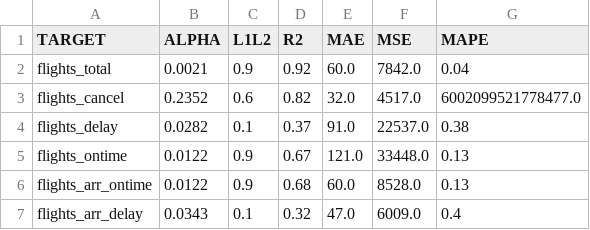
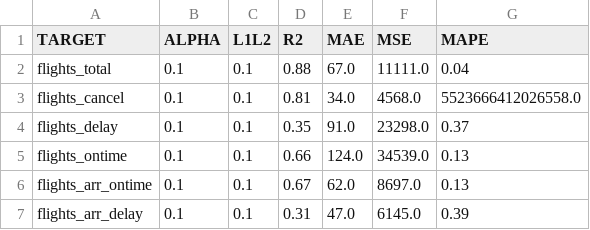
Before and after one commit to stevenhobbs/5501_Ontime_flights, a CSV file: model_output/flights_ontime/elastic_net_results.csv, drawn as a sheet; only a part is shown; the diff covers the shown part only.

```diff
--- a/model_output/flights_ontime/elastic_net_results.csv
+++ b/model_output/flights_ontime/elastic_net_results.csv
@@ -1,7 +1,7 @@
 TARGET,ALPHA,L1L2,R2,MAE,MSE,MAPE
-flights_total,0.0021,0.9,0.92,60.0,7842.0,0.04
-flights_cancel,0.2352,0.6,0.82,32.0,4517.0,6002099521778477.0
-flights_delay,0.0282,0.1,0.37,91.0,22537.0,0.38
-flights_ontime,0.0122,0.9,0.67,121.0,33448.0,0.13
-flights_arr_ontime,0.0122,0.9,0.68,60.0,8528.0,0.13
-flights_arr_delay,0.0343,0.1,0.32,47.0,6009.0,0.4
+flights_total,0.1,0.1,0.88,67.0,11111.0,0.04
+flights_cancel,0.1,0.1,0.81,34.0,4568.0,5523666412026558.0
+flights_delay,0.1,0.1,0.35,91.0,23298.0,0.37
+flights_ontime,0.1,0.1,0.66,124.0,34539.0,0.13
+flights_arr_ontime,0.1,0.1,0.67,62.0,8697.0,0.13
+flights_arr_delay,0.1,0.1,0.31,47.0,6145.0,0.39
```
Also changed, not shown: 57 edited cells elsewhere in this file, 24 other files.
